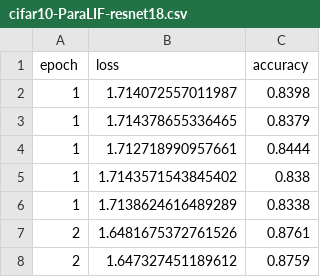
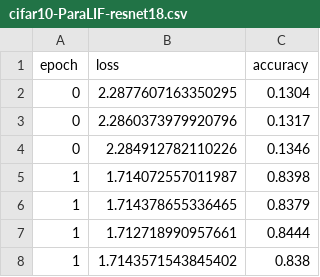
Before and after one commit to suessflorian/paralif-by-transfer, a CSV file: results/train/cifar10-ParaLIF-resnet18.csv, drawn as a sheet; only a part is shown; the shorter side is filled out with more unchanged rows; the diff names each change by its address in the sheet, - before the commit and + after, or states it on an @@ line.

Commit message:
Capture epoch 0 train results

```diff
--- a/results/train/cifar10-ParaLIF-resnet18.csv
+++ b/results/train/cifar10-ParaLIF-resnet18.csv
+row 2: 0 | 2.2877607163350295 | 0.1304
+row 3: 0 | 2.2860373979920796 | 0.1317
+row 4: 0 | 2.284912782110226 | 0.1346
```
Also changed, not shown: results/train/cifar10-LIF-resnet18.csv, 7 other files.
